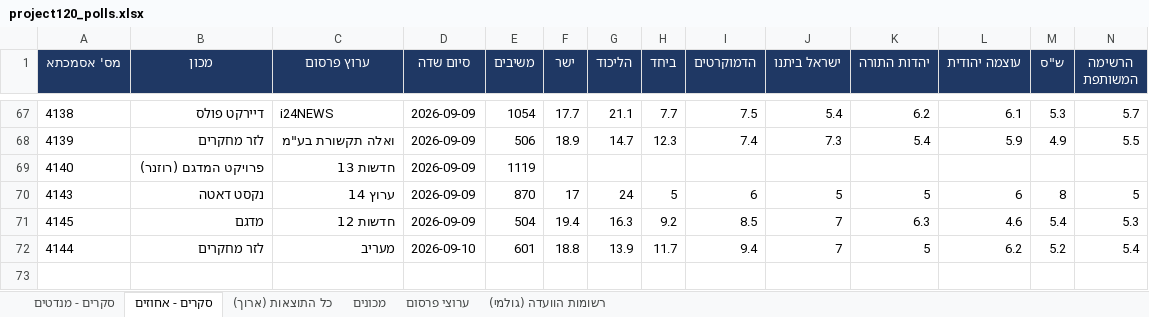
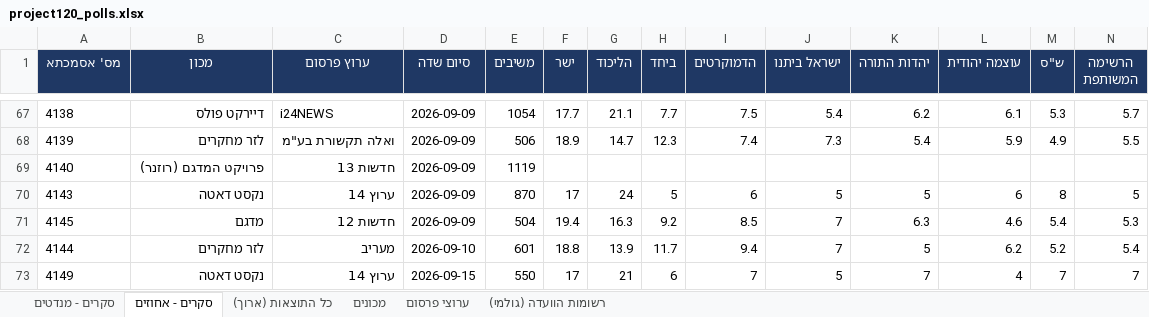
Before and after one commit to lautmanaha/project120, an Excel workbook: exports/project120_polls.xlsx, sheet סקרים - אחוזים, drawn as a sheet; only a part is shown, gaps mark what is left out; values as stored, in another font and other column widths than the file's, no borders; rows hold the shown columns only; the diff names each change by its address in the sheet, - before the commit and + after, or states it on an @@ line.

```diff
--- a/exports/project120_polls.xlsx (sheet סקרים - אחוזים)
+++ b/exports/project120_polls.xlsx (sheet סקרים - אחוזים)
+row 73: 4149 | נקסט דאטה | ערוץ 14 | 2026-09-15 | 550 | 17 | 21 | 6 | 7 | 5 | 7 | 4 | 7 | 7
```
Also changed, not shown: sheet כל התוצאות (ארוך), sheet סקרים - מנדטים, sheet רשומות הוועדה (גולמי), sheet מכונים, sheet ערוצי פרסום, 19 other files.
